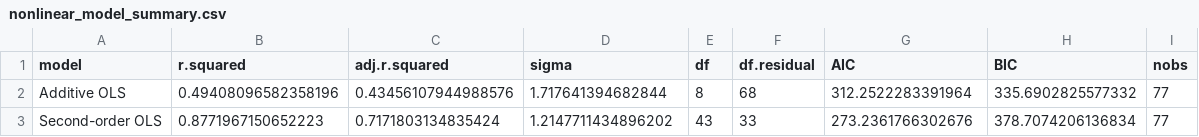
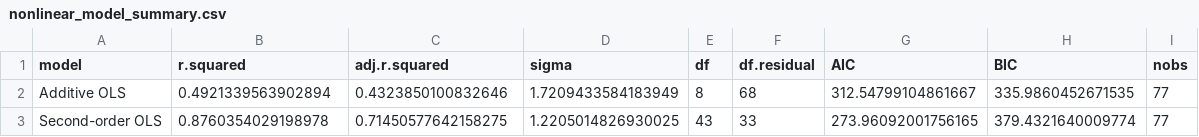
Before and after one commit to thanhan11hz/Project_Statistics_II, a CSV file: submission/submission_data/tables/nonlinear_model_summary.csv, drawn as a sheet.

```diff
--- a/submission/submission_data/tables/nonlinear_model_summary.csv
+++ b/submission/submission_data/tables/nonlinear_model_summary.csv
@@ -1,3 +1,3 @@
 model,r.squared,adj.r.squared,sigma,df,df.residual,AIC,BIC,nobs
-Additive OLS,0.49408096582358196,0.43456107944988576,1.717641394682844,8,68,312.2522283391964,335.6902825577332,77
-Second-order OLS,0.8771967150652223,0.7171803134835424,1.2147711434896202,43,33,273.2361766302676,378.7074206136834,77
+Additive OLS,0.4921339563902894,0.4323850100832646,1.7209433584183949,8,68,312.54799104861667,335.9860452671535,77
+Second-order OLS,0.8760354029198978,0.71450577642158275,1.2205014826930025,43,33,273.96092001756165,379.4321640009774,77
```
Also changed, not shown: submission/submission_data/tables/10. quadratic_ols_coefficients.csv, submission/submission_data/tables/6. training_correlation_matrix.csv, 9 other files.
